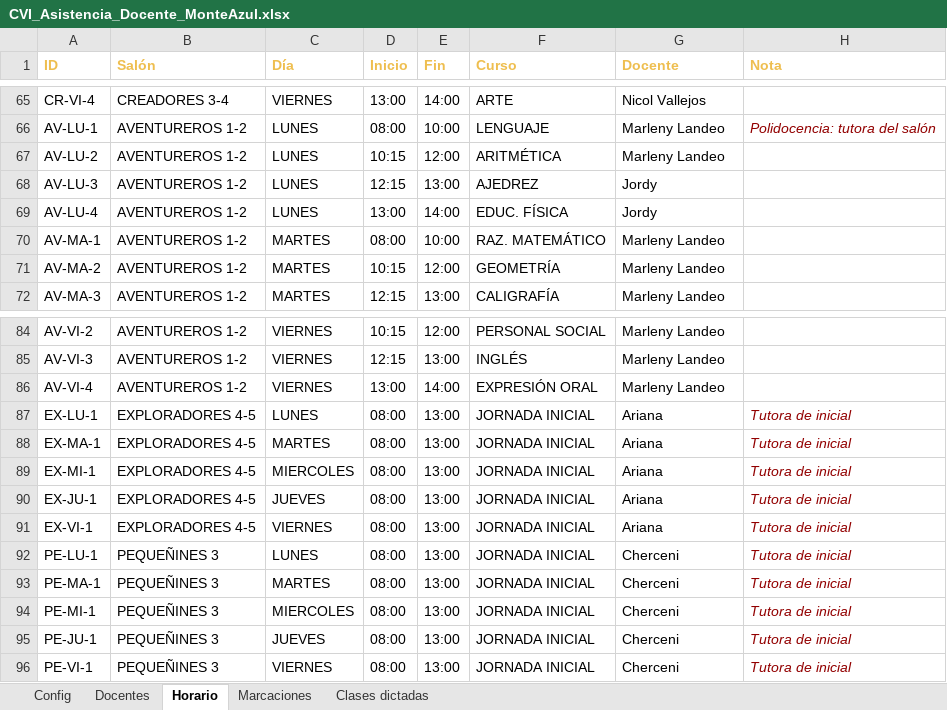
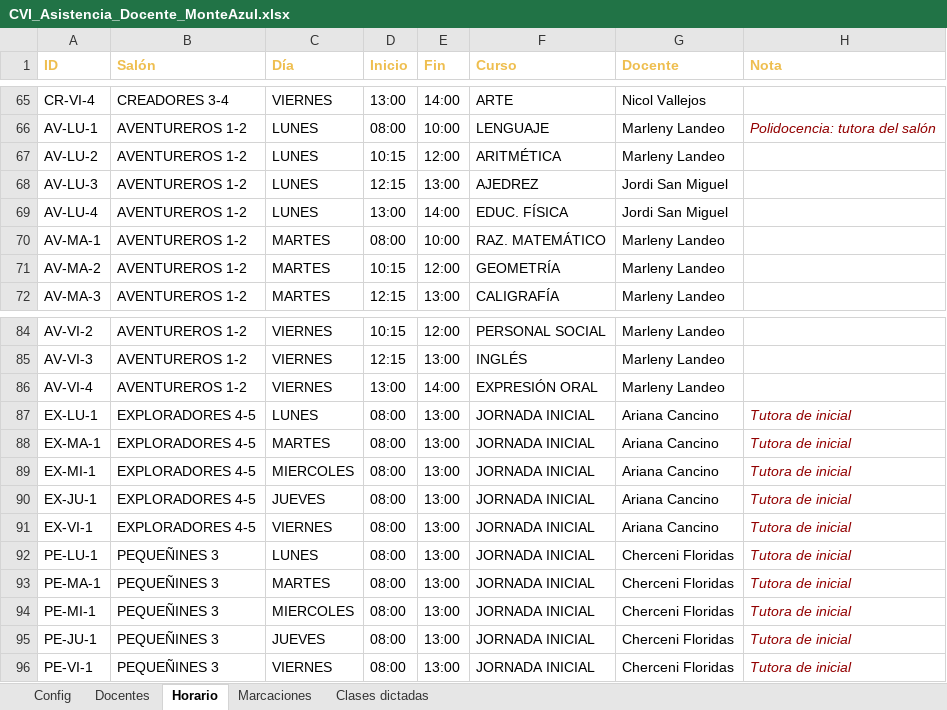
Before and after one commit to jachy207-coder/sai-gc-mvp, an Excel workbook: asistencia-docentes/datos/CVI_Asistencia_Docente_MonteAzul.xlsx, sheet Horario, drawn as a sheet; only a part is shown, gaps mark what is left out; values as stored, in another font and other column widths than the file's, no borders; the diff covers the shown part only; the diff names each change by its address in the sheet, - before the commit and + after, or states it on an @@ line.

```diff
--- a/asistencia-docentes/datos/CVI_Asistencia_Docente_MonteAzul.xlsx (sheet Horario)
+++ b/asistencia-docentes/datos/CVI_Asistencia_Docente_MonteAzul.xlsx (sheet Horario)
-G68:G69 (Docente): Jordy
+G68:G69 (Docente): Jordi San Miguel
-G87:G91 (Docente): Ariana
+G87:G91 (Docente): Ariana Cancino
-G92:G96 (Docente): Cherceni
+G92:G96 (Docente): Cherceni Floridas
```
Also changed, not shown: 22 edited cells elsewhere in this sheet, sheet Docentes, 14 other files.
